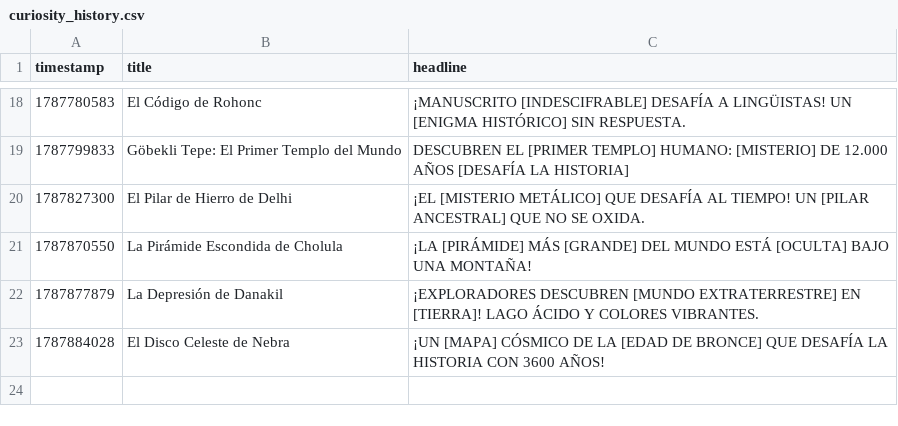
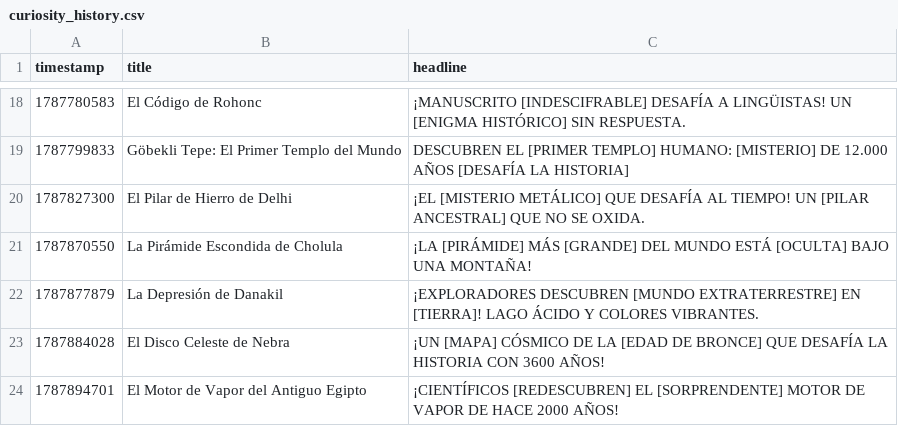
Before and after one commit to danielbenavides2001-blip/AI-Content-Automation-Engine, a CSV file: flows/curiosity_image_generator/curiosity_history.csv, drawn as a sheet; only a part is shown, gaps mark what is left out.

Commit message:
chore: registrar publicacion de prueba en el historial [skip ci]

```diff
--- a/flows/curiosity_image_generator/curiosity_history.csv
+++ b/flows/curiosity_image_generator/curiosity_history.csv
@@ -23 +23,2 @@ timestamp,title,headline
 1787884028,El Disco Celeste de Nebra,¡UN [MAPA] CÓSMICO DE LA [EDAD DE BRONCE] QUE DESAFÍA LA HISTORIA CON 3600 AÑOS!
+1787894701,El Motor de Vapor del Antiguo Egipto,¡CIENTÍFICOS [REDESCUBREN] EL [SORPRENDENTE] MOTOR DE VAPOR DE HACE 2000 AÑOS!
```
